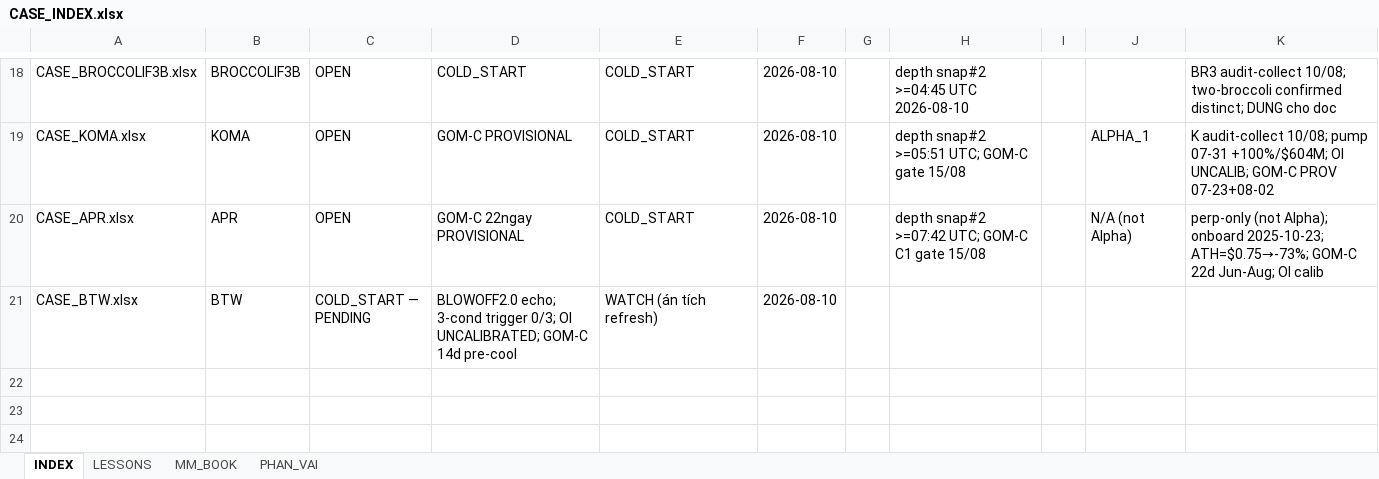
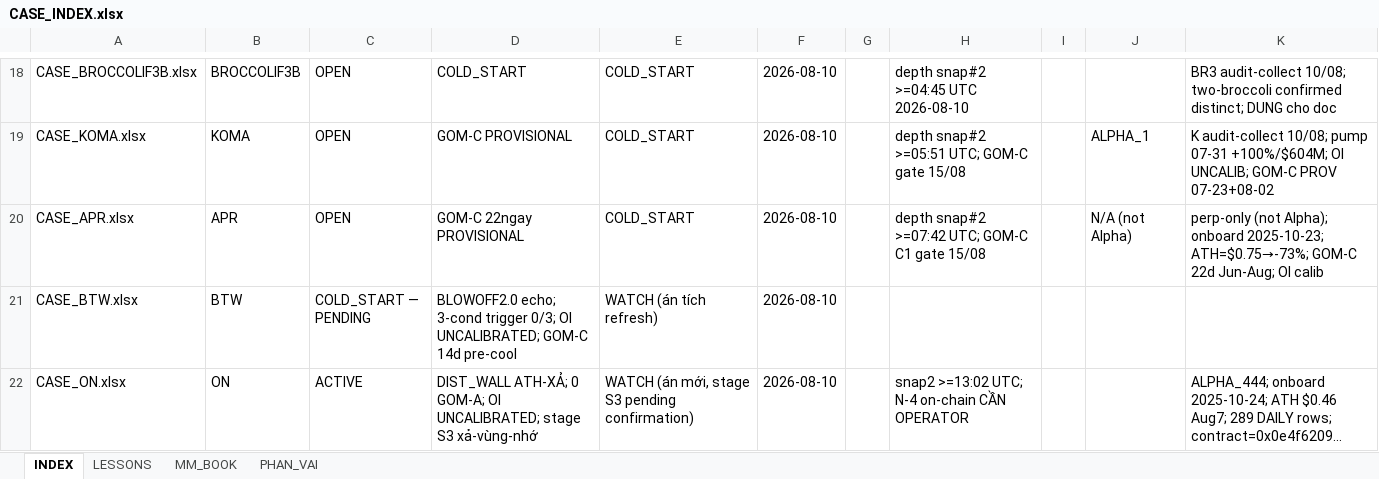
Before and after one commit to Tienbui228/whale_data, an Excel workbook: docs/case_files/CASE_INDEX.xlsx, sheet INDEX, drawn as a sheet; only a part is shown, gaps mark what is left out; values as stored, in another font and other column widths than the file's, no borders; the diff names each change by its address in the sheet, - before the commit and + after, or states it on an @@ line.

```diff
--- a/docs/case_files/CASE_INDEX.xlsx (sheet INDEX)
+++ b/docs/case_files/CASE_INDEX.xlsx (sheet INDEX)
+row 22: CASE_ON.xlsx | ON | ACTIVE | DIST_WALL ATH-XẢ; 0 GOM-A; OI UNCALIBRATED; stage S3 xả-vùng-nhớ | WATCH (án mới, stage S3 pending confirmation) | 2026-08-10 |  | snap2 >=13:02 UTC; N-4 on-chain CẦN OPERATOR |  |  | ALPHA_444; onboard 2025-10-24; ATH $0.46 Aug7; 289 DAILY rows; contract=0x0e4f6209...
```
Also changed, not shown: 16 other files.
